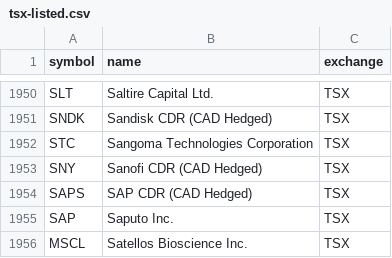
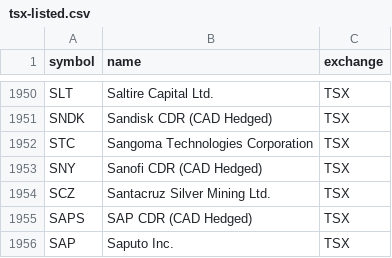
Before and after one commit to Cperkin/CanadianStats, a CSV file: data/sources/tsx-listed.csv, drawn as a sheet; only a part is shown, gaps mark what is left out; the shorter side is filled out with more unchanged rows.

```diff
--- a/data/sources/tsx-listed.csv
+++ b/data/sources/tsx-listed.csv
@@ -1953,2 +1953,3 @@ STC,Sangoma Technologies Corporation,TSX
 SNY,Sanofi CDR (CAD Hedged),TSX
+SCZ,Santacruz Silver Mining Ltd.,TSX
 SAPS,SAP CDR (CAD Hedged),TSX
```
Also changed, not shown: 7 other files.
